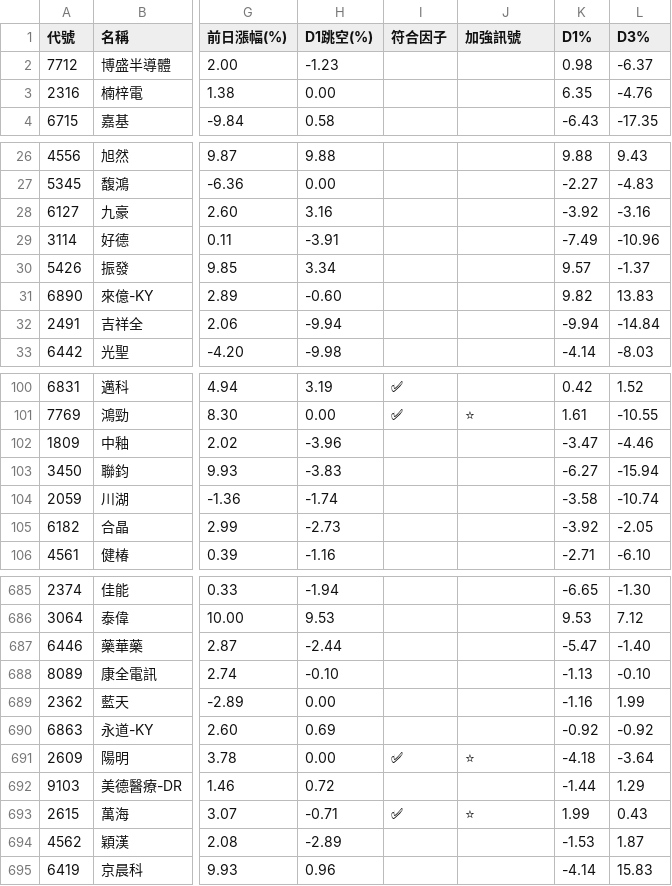
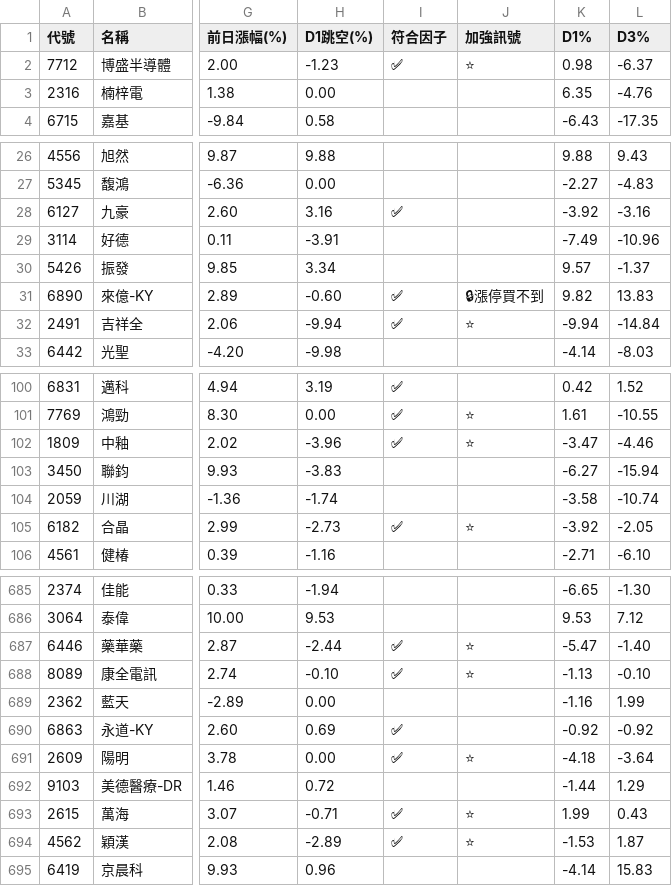
Before and after one commit to KevinYang515/disposal-signals, a CSV file: data/history_5min.csv, drawn as a sheet; only a part is shown, gaps mark what is left out; the diff covers the shown part only; the diff names each change by its address in the sheet, - before the commit and + after, or states it on an @@ line.

```diff
--- a/data/history_5min.csv
+++ b/data/history_5min.csv
-I2 (符合因子): (empty)
+I2 (符合因子): ✅
-J2 (加強訊號): (empty)
+J2 (加強訊號): ⭐
-I28 (符合因子): (empty)
+I28 (符合因子): ✅
-I31:I32 (符合因子): (empty)
+I31:I32 (符合因子): ✅
-J31 (加強訊號): (empty)
+J31 (加強訊號): 🔒漲停買不到
-J32 (加強訊號): (empty)
+J32 (加強訊號): ⭐
-I102 (符合因子): (empty)
+I102 (符合因子): ✅
-J102 (加強訊號): (empty)
+J102 (加強訊號): ⭐
-I105 (符合因子): (empty)
+I105 (符合因子): ✅
-J105 (加強訊號): (empty)
+J105 (加強訊號): ⭐
-I687:I688 (符合因子): (empty)
+I687:I688 (符合因子): ✅
-J687:J688 (加強訊號): (empty)
+J687:J688 (加強訊號): ⭐
-I690 (符合因子): (empty)
+I690 (符合因子): ✅
-I694 (符合因子): (empty)
+I694 (符合因子): ✅
-J694 (加強訊號): (empty)
+J694 (加強訊號): ⭐
```
Also changed, not shown: 113 edited cells elsewhere in this file, data/signals_5min.csv, 3 other files.
